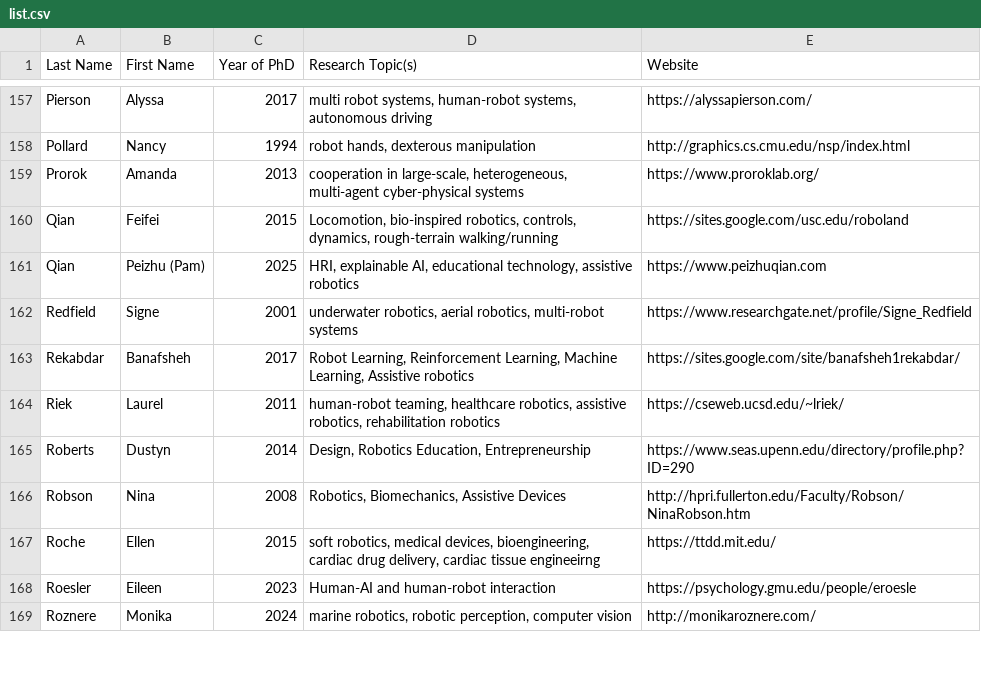
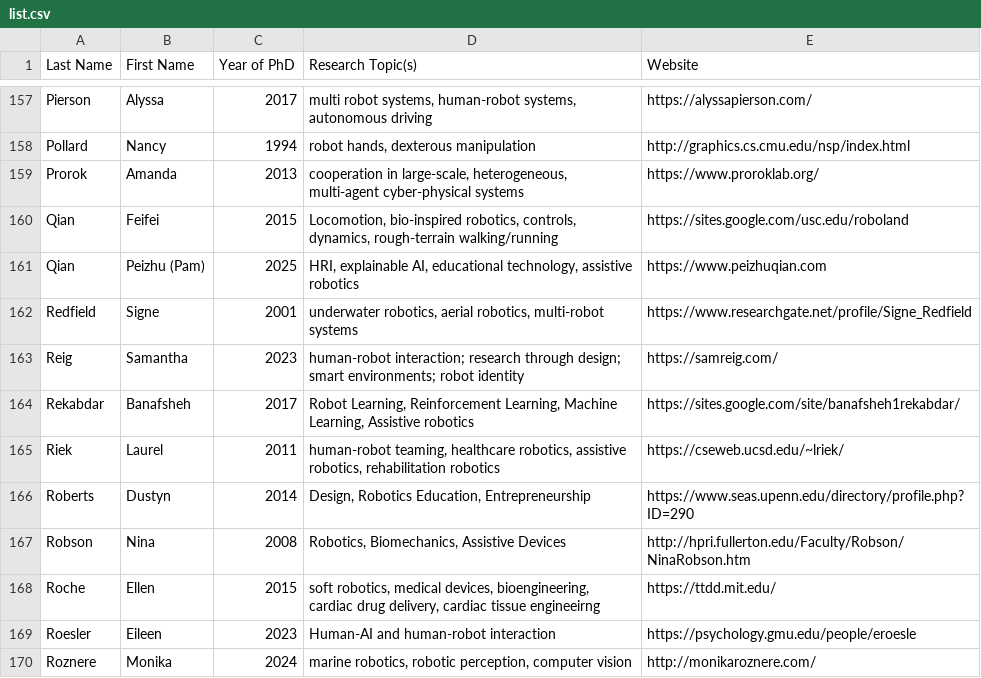
Before and after one commit to us-women-in-robotics-research/us-women-in-robotics-research.github.io, a CSV file: list.csv, drawn as a sheet; only a part is shown, gaps mark what is left out; the diff names each change by its address in the sheet, - before the commit and + after, or states it on an @@ line.

Commit message:
Added Samantha Reig

```diff
--- a/list.csv
+++ b/list.csv
+row 163: Reig | Samantha | 2023 | human-robot interaction; research through design; smart environments; robot identity | https://samreig.com/
```
